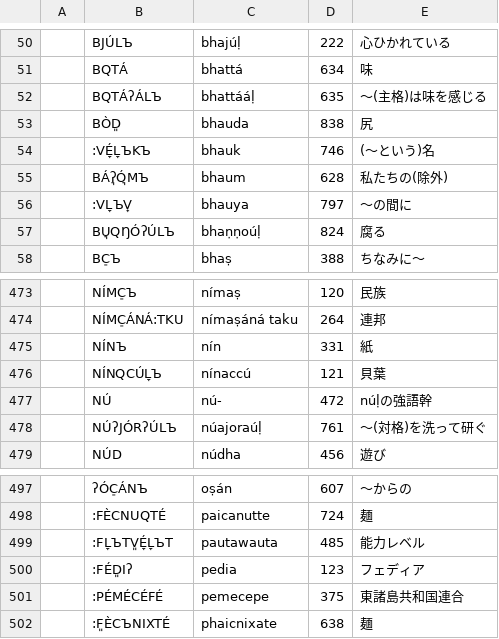
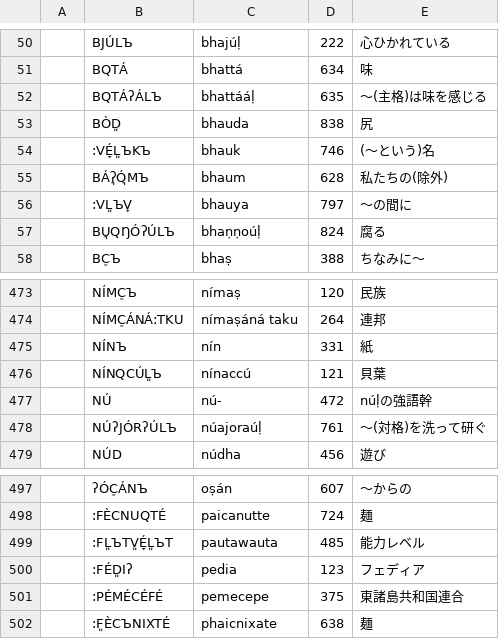
Before and after one commit to jurliyuuri/bhaataan, a TSV file: bo_bá/downloaded.tsv, drawn as a sheet; only a part is shown, gaps mark what is left out.

```diff
--- a/bo_bá/downloaded.tsv
+++ b/bo_bá/downloaded.tsv
@@ -53,5 +53,5 @@
 	BÒD͈	bhauda	838	尻
-	:VÉ̞L̞ЪKЪ	bhauk	746	(～という)名
+	:VÉ̞L͈ЪKЪ	bhauk	746	(～という)名
 	BÁʔ͉Ó͉MЪ	bhaum	628	私たちの(除外)
-	:VL̞ЪV̟	bhauya	797	～の間に
+	:VL͈ЪV̟	bhauya	797	～の間に
 	BU͉QŊÓʔÚLЪ	bhaṇṇoúḷ	824	腐る
@@ -475,3 +475,3 @@
 	NÍNЪ	nín	331	紙
-	NÍNQCÚL̞Ъ	nínaccú	121	貝葉
+	NÍNQCÚL͈Ъ	nínaccú	121	貝葉
 	NÚ	nú-	472	núḷの強語幹
@@ -498,3 +498,3 @@
 	:FÈCNUQTÉ	paicanutte	724	麺
-	:FL̞ЪTV͈É̞L̞ЪT	pautawauta	485	能力レベル
+	:FL͈ЪTV͈É̞L͈ЪT	pautawauta	485	能力レベル
 	:FÉD͈Iʔ	pedia	123	フェディア
```
Also changed, not shown: 2 other files.
